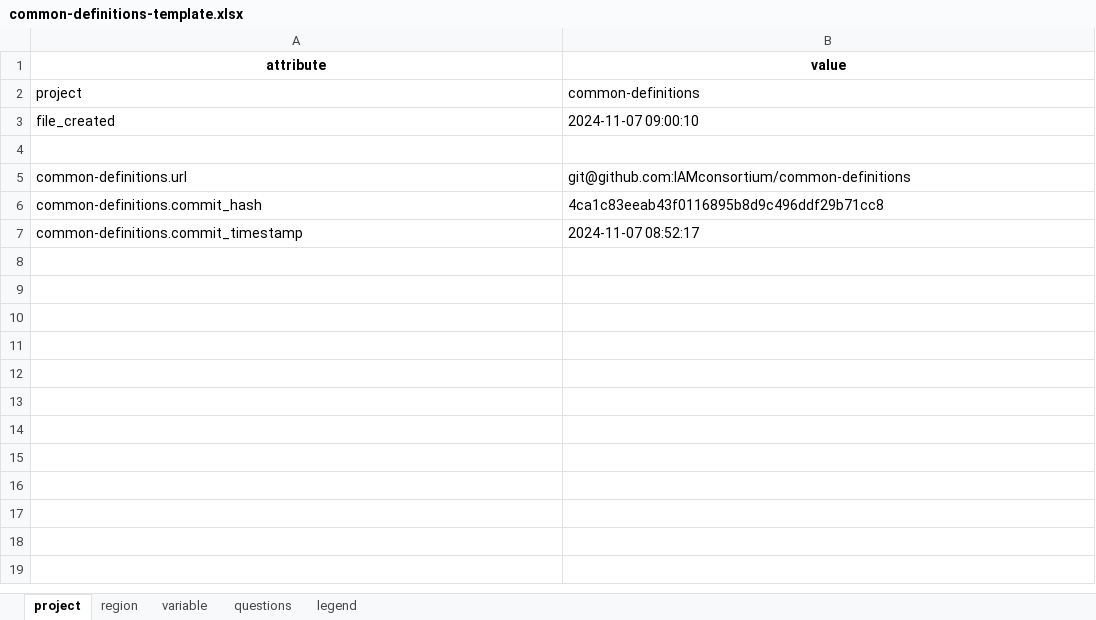
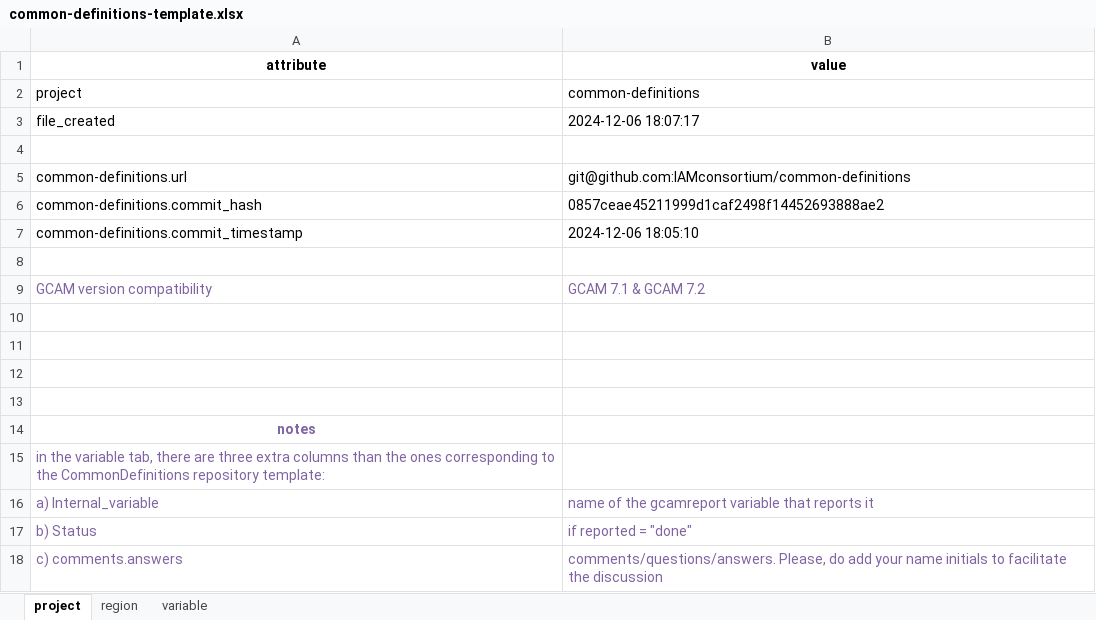
Before and after one commit to GCAM-KAIST/gcamreport-kaist, an Excel workbook: inst/extdata/template/GCAM7.0/common-definitions-template.xlsx, sheet project, drawn as a sheet; values as stored, in another font and other column widths than the file's, no borders; the diff names each change by its address in the sheet, - before the commit and + after, or states it on an @@ line.

```diff
--- a/inst/extdata/template/GCAM7.0/common-definitions-template.xlsx (sheet project)
+++ b/inst/extdata/template/GCAM7.0/common-definitions-template.xlsx (sheet project)
-sheet tab: questions
-sheet tab: legend
-B3 (value): 2024-11-07 09:00:10
+B3 (value): 2024-12-06 18:07:17
-B6 (value): 4ca1c83eeab43f0116895b8d9c496ddf29b71cc8
+B6 (value): 0857ceae45211999d1caf2498f14452693888ae2
-B7 (value): 2024-11-07 08:52:17
+B7 (value): 2024-12-06 18:05:10
+row 8: (empty)
+row 9: GCAM version compatibility | GCAM 7.1 & GCAM 7.2
+row 10: (empty)
+row 11: (empty)
+row 12: (empty)
+row 13: (empty)
+row 14: notes
+row 15: in the variable tab, there are three extra columns than the ones corresponding to the CommonDefinitions repository template:
+row 16: a) Internal_variable | name of the gcamreport variable that reports it
+row 17: b) Status | if reported = "done"
+row 18: c) comments.answers | comments/questions/answers. Please, do add your name initials to facilitate the discussion
```
Also changed, not shown: sheet variable, inst/extdata/template/GCAM7.2/common-definitions-template.xlsx, 22 other files.
